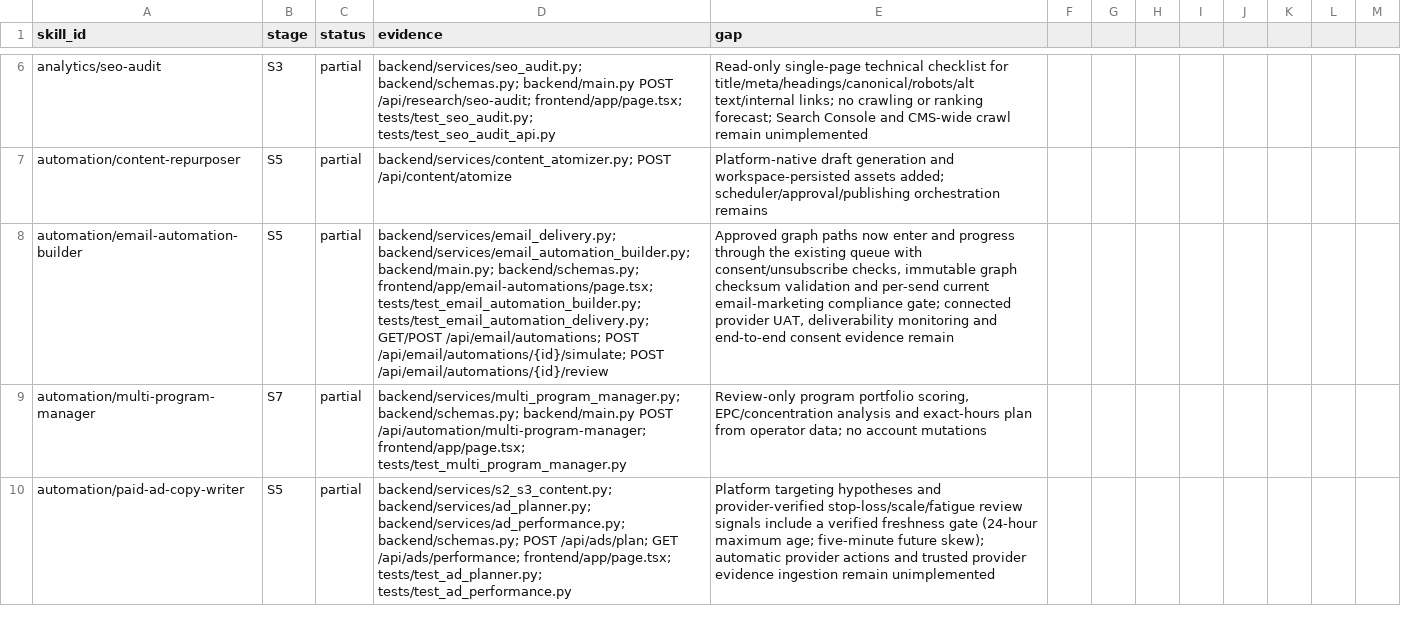
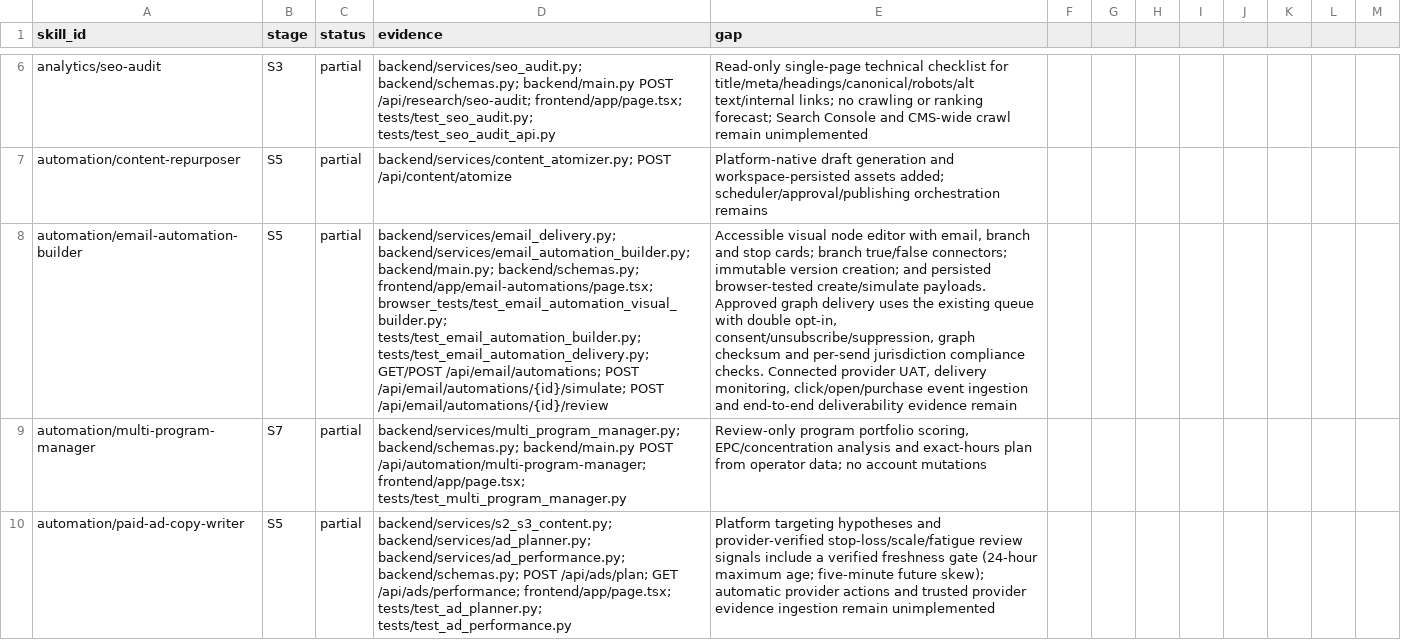
Before and after one commit to AITECHPRODUCTS/Project1, a CSV file: docs/skill-parity-matrix.csv, drawn as a sheet; only a part is shown, gaps mark what is left out; the diff names each change by its address in the sheet, - before the commit and + after, or states it on an @@ line.

Commit message:
feat: add visual branching email automation editor and browser acceptance

```diff
--- a/docs/skill-parity-matrix.csv
+++ b/docs/skill-parity-matrix.csv
-D8 (evidence): …backend/schemas.py; frontend/app/email-automations/page.tsx; tests/test_email_automation_builder.py; tests/test_email_automation_delivery.py;…
+D8 (evidence): …backend/schemas.py; frontend/app/email-automations/page.tsx; browser_tests/test_email_automation_visual_builder.py; tests/test_email_automation_builder.py; tests/test_email_automation_delivery.py;…
-E8 (gap): Approved graph paths now enter and progress through the existing queue with consent/unsubscribe checks, immutable graph checksum validation and per-send current email-marketing compliance gate; connected provider UAT, deliverability monitoring and end-to-end consent evidence remain
+E8 (gap): Accessible visual node editor with email, branch and stop cards; branch true/false connectors; immutable version creation; and persisted browser-tested create/simulate payloads. Approved graph delivery uses the existing queue with double opt-in, consent/unsubscribe/suppression, graph checksum and per-send jurisdiction compliance checks. Connected provider UAT, delivery monitoring, click/open/purchase event ingestion and end-to-end deliverability evidence remain
```
Also changed, not shown: 2 other files.
